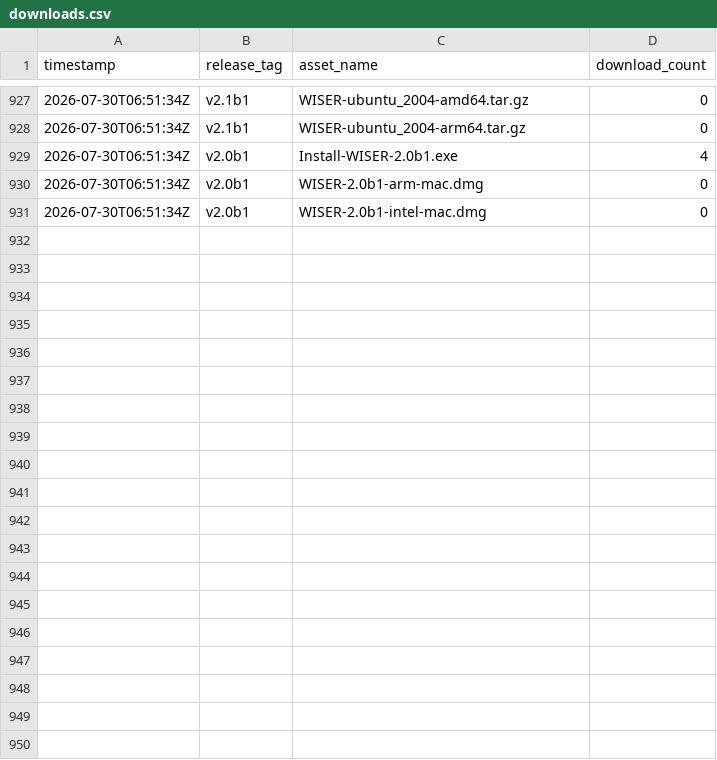
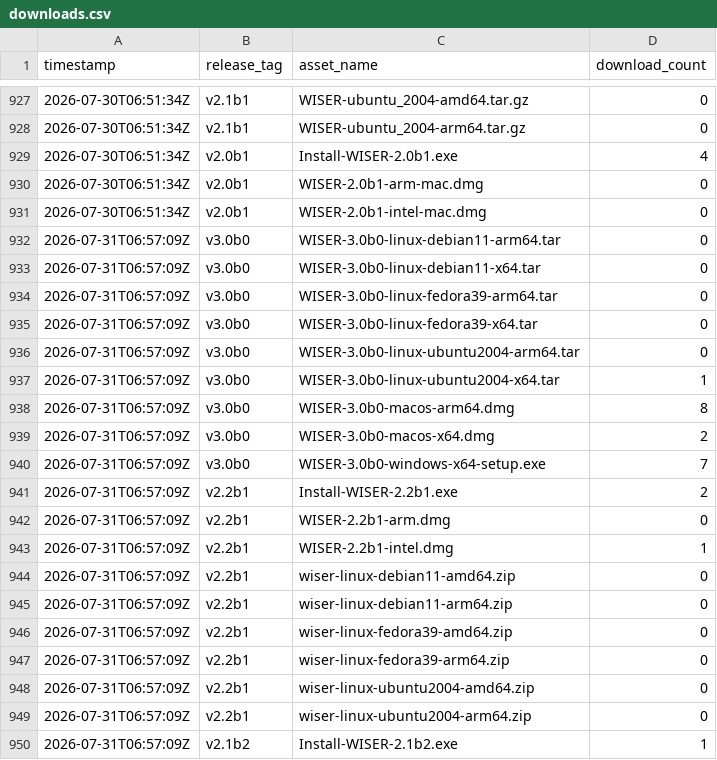
Before and after one commit to Ehlmann-research-group/WISER, a CSV file: stats/downloads.csv, drawn as a sheet; only a part is shown, gaps mark what is left out; the diff covers the shown part only; the diff names each change by its address in the sheet, - before the commit and + after, or states it on an @@ line.

```diff
--- a/stats/downloads.csv
+++ b/stats/downloads.csv
+row 932: 2026-07-31T06:57:09Z | v3.0b0 | WISER-3.0b0-linux-debian11-arm64.tar | 0
+row 933: 2026-07-31T06:57:09Z | v3.0b0 | WISER-3.0b0-linux-debian11-x64.tar | 0
+row 934: 2026-07-31T06:57:09Z | v3.0b0 | WISER-3.0b0-linux-fedora39-arm64.tar | 0
+row 935: 2026-07-31T06:57:09Z | v3.0b0 | WISER-3.0b0-linux-fedora39-x64.tar | 0
+row 936: 2026-07-31T06:57:09Z | v3.0b0 | WISER-3.0b0-linux-ubuntu2004-arm64.tar | 0
+row 937: 2026-07-31T06:57:09Z | v3.0b0 | WISER-3.0b0-linux-ubuntu2004-x64.tar | 1
+row 938: 2026-07-31T06:57:09Z | v3.0b0 | WISER-3.0b0-macos-arm64.dmg | 8
+row 939: 2026-07-31T06:57:09Z | v3.0b0 | WISER-3.0b0-macos-x64.dmg | 2
+row 940: 2026-07-31T06:57:09Z | v3.0b0 | WISER-3.0b0-windows-x64-setup.exe | 7
+row 941: 2026-07-31T06:57:09Z | v2.2b1 | Install-WISER-2.2b1.exe | 2
+row 942: 2026-07-31T06:57:09Z | v2.2b1 | WISER-2.2b1-arm.dmg | 0
+row 943: 2026-07-31T06:57:09Z | v2.2b1 | WISER-2.2b1-intel.dmg | 1
+row 944: 2026-07-31T06:57:09Z | v2.2b1 | wiser-linux-debian11-amd64.zip | 0
+row 945: 2026-07-31T06:57:09Z | v2.2b1 | wiser-linux-debian11-arm64.zip | 0
+row 946: 2026-07-31T06:57:09Z | v2.2b1 | wiser-linux-fedora39-amd64.zip | 0
+row 947: 2026-07-31T06:57:09Z | v2.2b1 | wiser-linux-fedora39-arm64.zip | 0
+row 948: 2026-07-31T06:57:09Z | v2.2b1 | wiser-linux-ubuntu2004-amd64.zip | 0
+row 949: 2026-07-31T06:57:09Z | v2.2b1 | wiser-linux-ubuntu2004-arm64.zip | 0
+row 950: 2026-07-31T06:57:09Z | v2.1b2 | Install-WISER-2.1b2.exe | 1
```
Also changed, not shown: 20 added rows elsewhere in this file.
